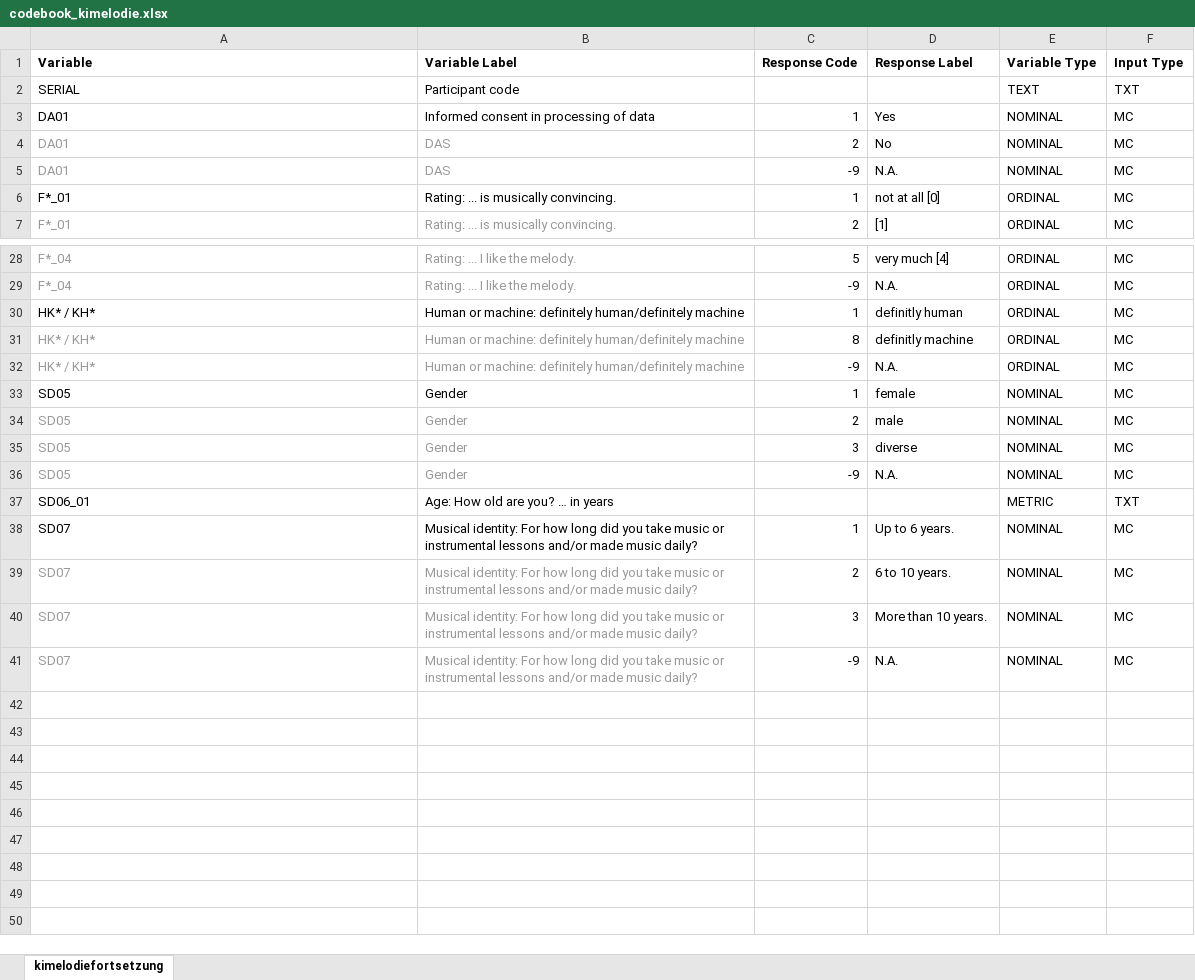
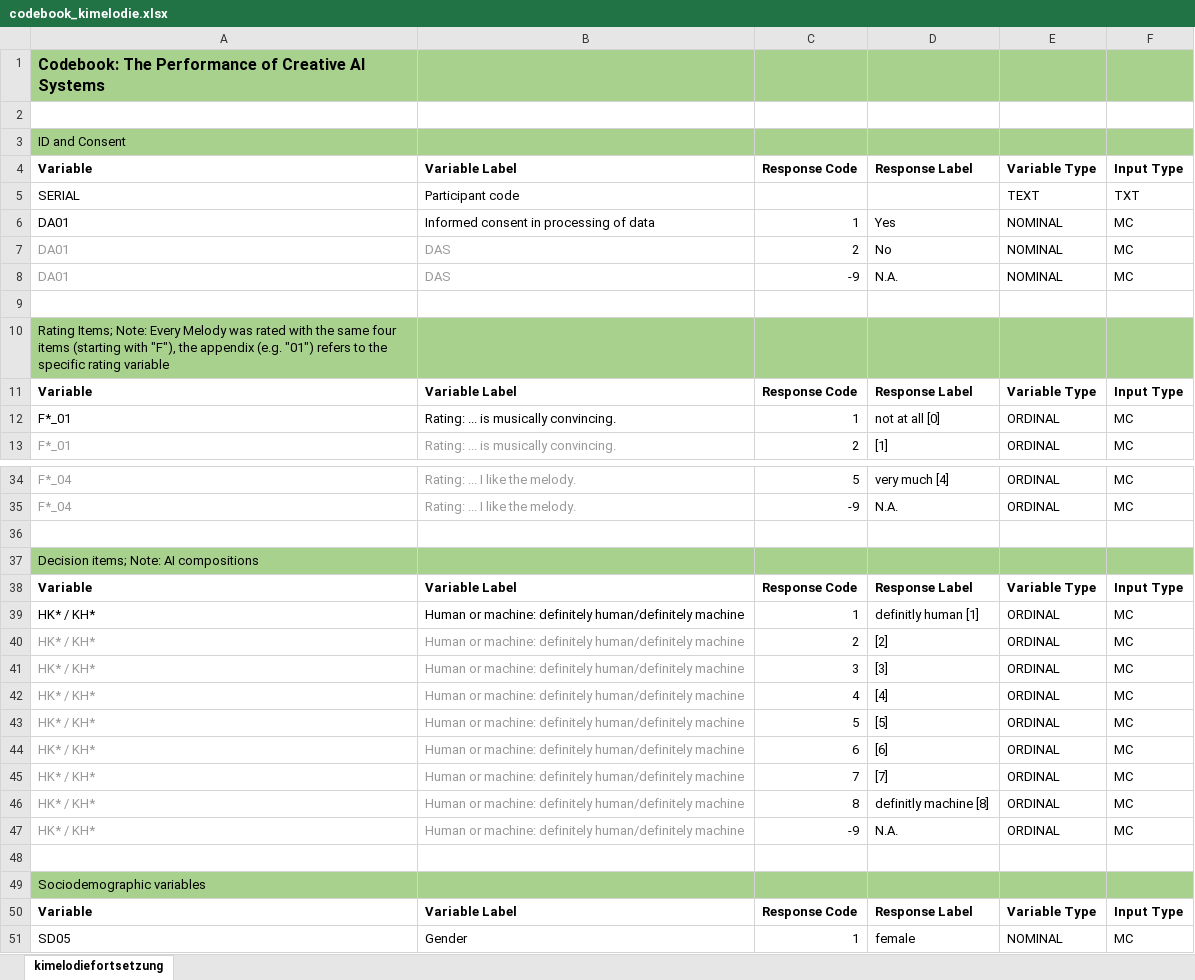
Before and after one commit to antonskrywer/kimelodie, an Excel workbook: codebook_kimelodie.xlsx, sheet kimelodiefortsetzung, drawn as a sheet; only a part is shown, gaps mark what is left out; the shorter side is filled out with more unchanged rows; values as stored, in another font and other column widths than the file's, no borders; addresses are those after the commit; the diff names each change by its address in the sheet, - before the commit and + after, or states it on an @@ line.

Commit message:
edited codebook, added csv

```diff
--- a/codebook_kimelodie.xlsx (sheet kimelodiefortsetzung)
+++ b/codebook_kimelodie.xlsx (sheet kimelodiefortsetzung)
+row 1: Codebook: The Performance of Creative AI Systems
+row 2: (empty)
+row 3: ID and Consent
+row 9: (empty)
+row 10: Rating Items; Note: Every Melody was rated with the same four items (starting with "F"), the appendix (e.g. "01") refers to the specific rating variable
+row 11: Variable | Variable Label | Response Code | Response Label | Variable Type | Input Type
+row 36: (empty)
+row 37: Decision items; Note: AI compositions
+row 38: Variable | Variable Label | Response Code | Response Label | Variable Type | Input Type
-D39: definitly human
+D39: definitly human [1]
+row 40: HK* / KH* | Human or machine: definitely human/definitely machine | 2 | [2] | ORDINAL | MC
+row 41: HK* / KH* | Human or machine: definitely human/definitely machine | 3 | [3] | ORDINAL | MC
+row 42: HK* / KH* | Human or machine: definitely human/definitely machine | 4 | [4] | ORDINAL | MC
+row 43: HK* / KH* | Human or machine: definitely human/definitely machine | 5 | [5] | ORDINAL | MC
+row 44: HK* / KH* | Human or machine: definitely human/definitely machine | 6 | [6] | ORDINAL | MC
+row 45: HK* / KH* | Human or machine: definitely human/definitely machine | 7 | [7] | ORDINAL | MC
-D46: definitly machine
+D46: definitly machine [8]
+row 48: (empty)
+row 49: Sociodemographic variables
+row 50: Variable | Variable Label | Response Code | Response Label | Variable Type | Input Type
```
Also changed, not shown: 1 other file.
